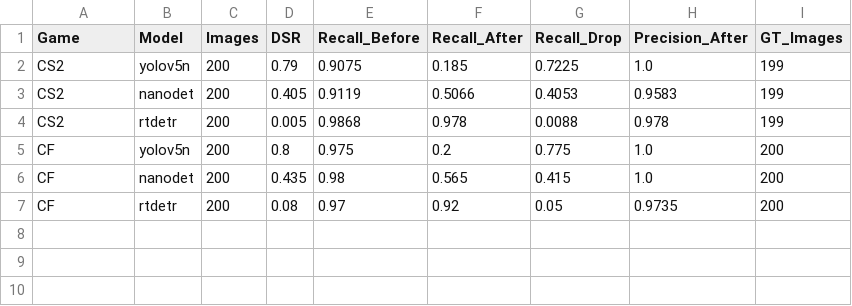
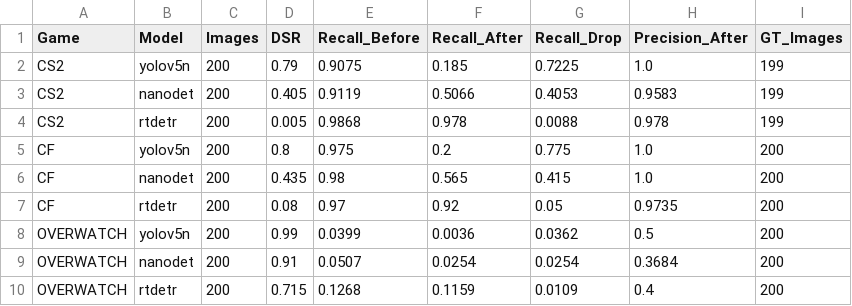
Before and after one commit to ThanidaSangkasanya/AimGuard-A-Developer-Toolkit-for-Improving-FPS-Game-Resilience-Against-AI-Based-Aimbots, a CSV file: result/evaluation_summary.csv, drawn as a sheet.

Commit message:
evaluation

```diff
--- a/result/evaluation_summary.csv
+++ b/result/evaluation_summary.csv
@@ -7 +7,4 @@ CF,nanodet,200,0.435,0.98,0.565,0.415,1.0,200
 CF,rtdetr,200,0.08,0.97,0.92,0.05,0.9735,200
+OVERWATCH,yolov5n,200,0.99,0.0399,0.0036,0.0362,0.5,200
+OVERWATCH,nanodet,200,0.91,0.0507,0.0254,0.0254,0.3684,200
+OVERWATCH,rtdetr,200,0.715,0.1268,0.1159,0.0109,0.4,200
```
Also changed, not shown: 1 other file.
